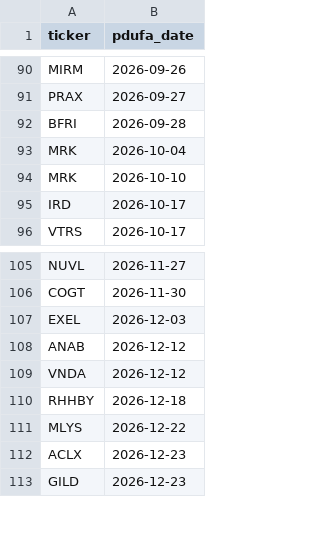
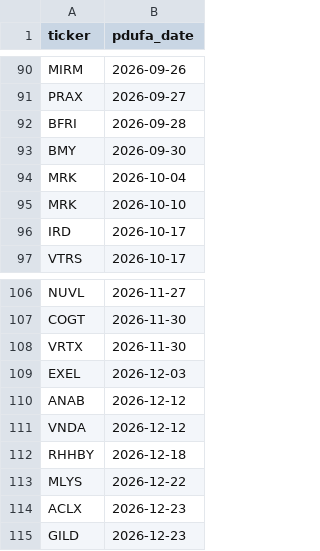
Before and after one commit to sbarak/PDUFA_Parser, a CSV file: Calendar Agent/data/pdufa_master.csv, drawn as a sheet; only a part is shown, gaps mark what is left out.

Commit message:
chore: daily PDUFA update 2026-06-03T08:30:52Z

```diff
--- a/Calendar Agent/data/pdufa_master.csv
+++ b/Calendar Agent/data/pdufa_master.csv
@@ -92,2 +92,3 @@ PRAX,2026-09-27
 BFRI,2026-09-28
+BMY,2026-09-30
 MRK,2026-10-04
@@ -106,2 +107,3 @@ NUVL,2026-11-27
 COGT,2026-11-30
+VRTX,2026-11-30
 EXEL,2026-12-03
```
